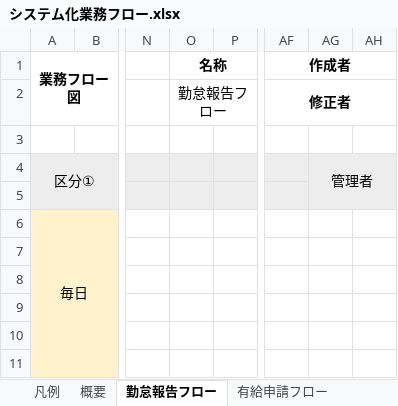
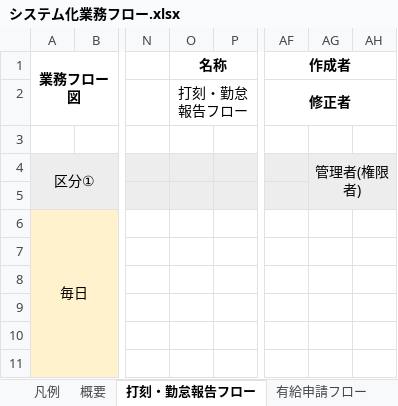
Before and after one commit to engineer-mogura/docs, an Excel workbook: atndnc-mngmnt/documents/basic-design-documents/business-req/システム化業務フロー.xlsx, sheet 打刻・勤怠報告フロー, drawn as a sheet; only a part is shown, gaps mark what is left out; values as stored, in another font and other column widths than the file's, no borders; charts and pictures not drawn; the diff names each change by its address in the sheet, - before the commit and + after, or states it on an @@ line.

```diff
--- a/atndnc-mngmnt/documents/basic-design-documents/business-req/システム化業務フロー.xlsx (sheet 打刻・勤怠報告フロー)
+++ b/atndnc-mngmnt/documents/basic-design-documents/business-req/システム化業務フロー.xlsx (sheet 打刻・勤怠報告フロー)
-sheet tab: 勤怠報告フロー
+sheet tab: 打刻・勤怠報告フロー
-O2: 勤怠報告フロー
+O2: 打刻・勤怠報告フロー
-AG4: 管理者
+AG4: 管理者(権限者)
```
Also changed, not shown: sheet 概要, sheet 有給申請フロー, other sheet tabs, charts or pictures, atndnc-mngmnt/documents/basic-design-documents/business-req/ビジネスプロセスフロー.xlsx, 16 other files.
